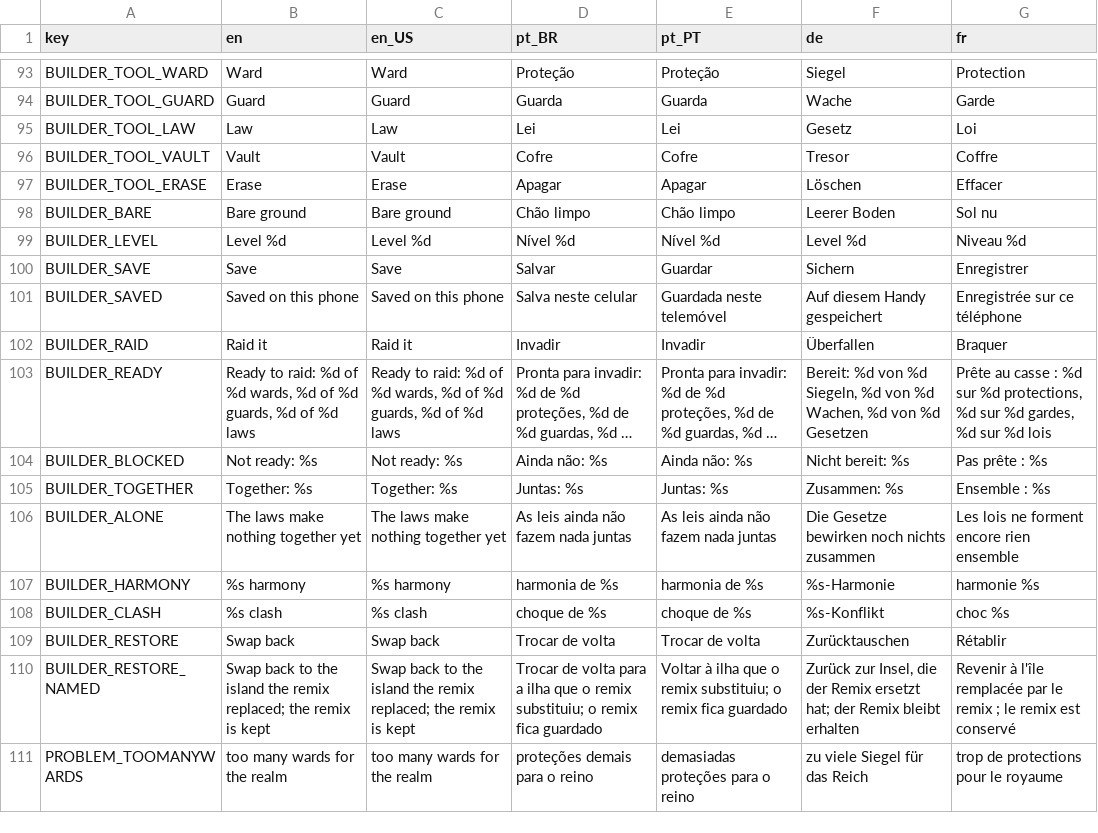
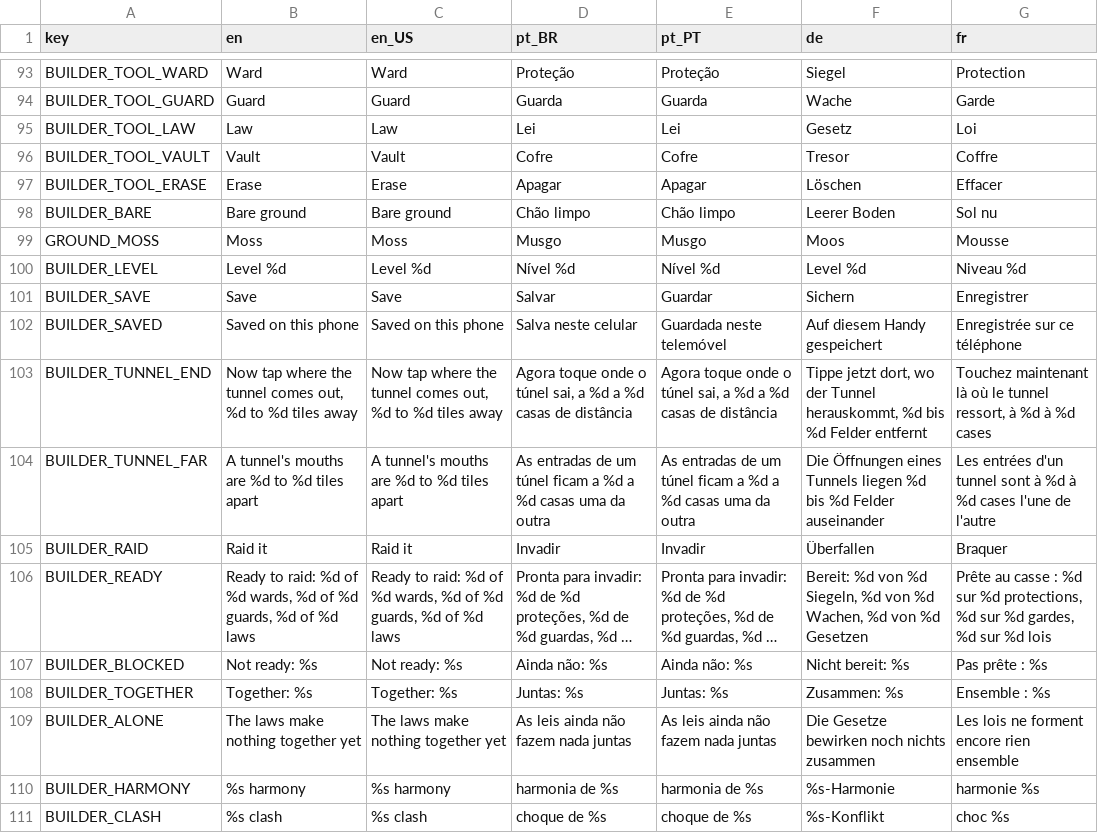
Before and after one commit to Fbba7/Ruleborn, a CSV file: client/i18n/strings.csv, drawn as a sheet; only a part is shown, gaps mark what is left out; the shorter side is filled out with more unchanged rows; long unchanged cells end in …; the diff names each change by its address in the sheet, - before the commit and + after, or states it on an @@ line.

```diff
--- a/client/i18n/strings.csv
+++ b/client/i18n/strings.csv
+row 99: GROUND_MOSS | Moss | Moss | Musgo | Musgo | Moos | Mousse
+row 103: BUILDER_TUNNEL_END | Now tap where the tunnel comes out, %d to %d tiles away | Now tap where the tunnel comes out, %d to %d tiles away | Agora toque onde o túnel sai, a %d a %d casas de distância | Agora toque onde o túnel sai, a %d a %d casas de distância | Tippe jetzt dort, wo der Tunnel herauskommt, %d bis %d Felder entfernt | Touchez maintenant là où le tunnel ressort, à %d à %d cases
+row 104: BUILDER_TUNNEL_FAR | A tunnel's mouths are %d to %d tiles apart | A tunnel's mouths are %d to %d tiles apart | As entradas de um túnel ficam a %d a %d casas uma da outra | As entradas de um túnel ficam a %d a %d casas uma da outra | Die Öffnungen eines Tunnels liegen %d bis %d Felder auseinander | Les entrées d'un tunnel sont à %d à %d cases l'une de l'autre
```
Also changed, not shown: client/i18n/content.csv, 25 other files.
